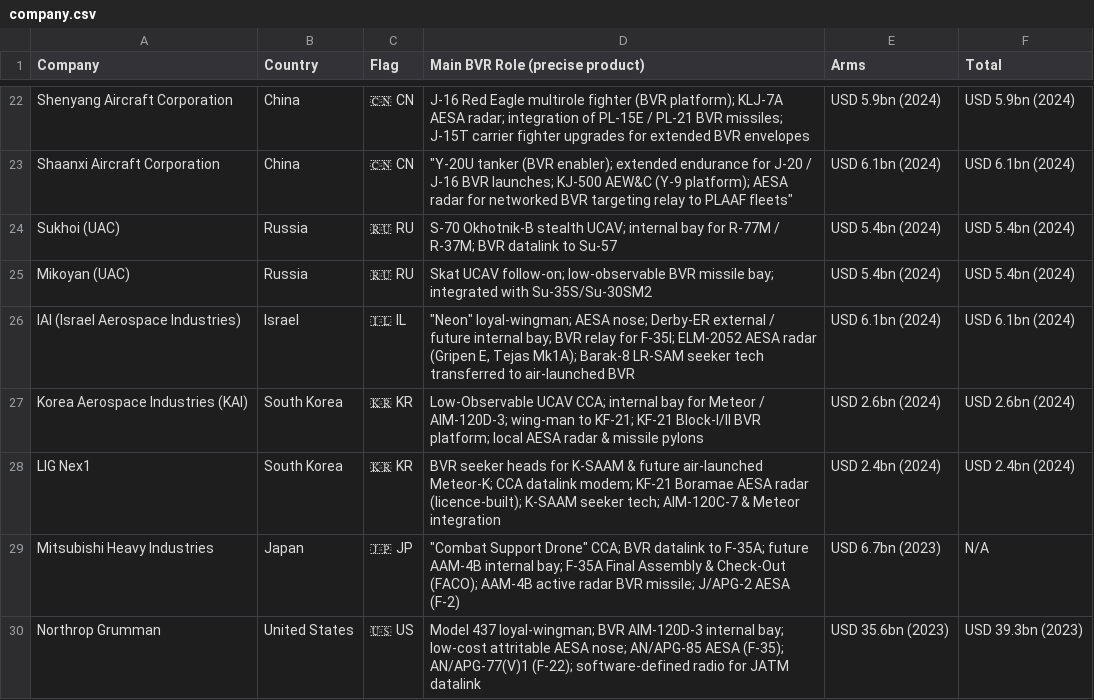
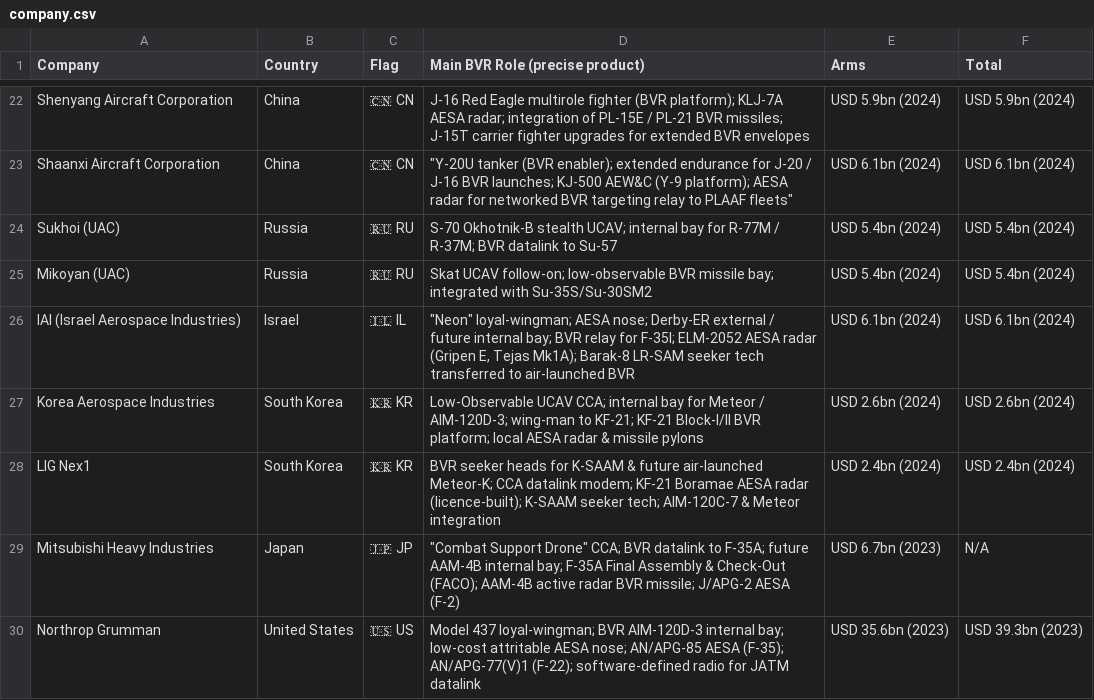
Before and after one commit to ayeeff/aircombat, a CSV file: data/company.csv, drawn as a sheet; only a part is shown, gaps mark what is left out.

Commit message:
Update company.csv

```diff
--- a/data/company.csv
+++ b/data/company.csv
@@ -26,3 +26,3 @@ Mikoyan (UAC),Russia,🇷🇺 RU,Skat UCAV follow-on; low-observable BVR missile
 IAI (Israel Aerospace Industries),Israel,🇮🇱 IL,"""Neon"" loyal-wingman; AESA nose; Derby-ER external / future internal bay; BVR relay for F-35I; ELM-2052 AESA radar (Gripen E, Tejas Mk1A); Barak-8 LR-SAM seeker tech transferred to air-launched BVR",USD 6.1bn (2024),USD 6.1bn (2024)
-Korea Aerospace Industries (KAI),South Korea,🇰🇷 KR,Low-Observable UCAV CCA; internal bay for Meteor / AIM-120D-3; wing-man to KF-21; KF-21 Block-I/II BVR platform; local AESA radar & missile pylons,USD 2.6bn (2024),USD 2.6bn (2024)
+Korea Aerospace Industries,South Korea,🇰🇷 KR,Low-Observable UCAV CCA; internal bay for Meteor / AIM-120D-3; wing-man to KF-21; KF-21 Block-I/II BVR platform; local AESA radar & missile pylons,USD 2.6bn (2024),USD 2.6bn (2024)
 LIG Nex1,South Korea,🇰🇷 KR,BVR seeker heads for K-SAAM & future air-launched Meteor-K; CCA datalink modem; KF-21 Boramae AESA radar (licence-built); K-SAAM seeker tech; AIM-120C-7 & Meteor integration,USD 2.4bn (2024),USD 2.4bn (2024)
```
